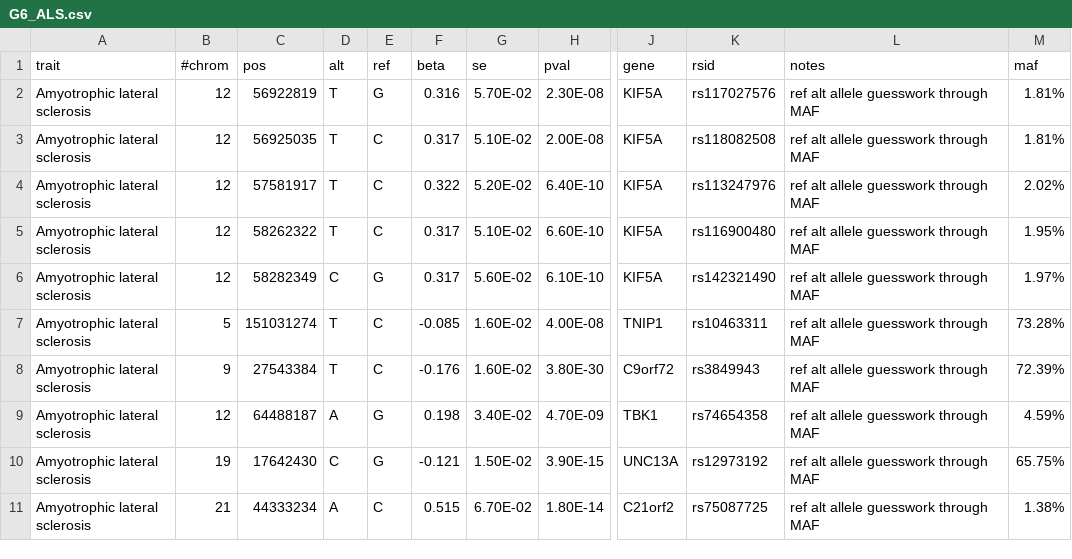
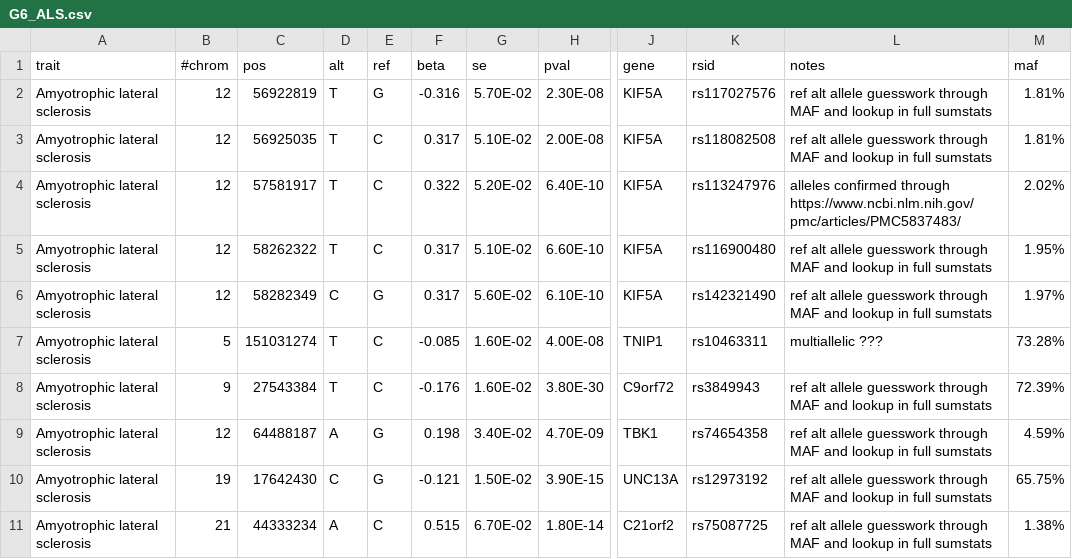
Before and after one commit to FINNGEN/betamatch-ext-data, a CSV file: data/G6_ALS.csv, drawn as a sheet; only a part is shown, gaps mark what is left out; the diff names each change by its address in the sheet, - before the commit and + after, or states it on an @@ line.

Commit message:
correct sign of one effect size, double check all others

```diff
--- a/data/G6_ALS.csv
+++ b/data/G6_ALS.csv
-F2 (beta): 0.316
+F2 (beta): -0.316
-L2:L3 (notes): …through MAF
+L2:L3 (notes): …through MAF and lookup in full sumstats
-L4 (notes): ref alt allele guesswork through MAF
+L4 (notes): alleles confirmed through https://www.ncbi.nlm.nih.gov/pmc/articles/PMC5837483/
-L5:L6 (notes): …through MAF
+L5:L6 (notes): …through MAF and lookup in full sumstats
-L7 (notes): ref alt allele guesswork through MAF
+L7 (notes): multiallelic ???
-L8:L11 (notes): …through MAF
+L8:L11 (notes): …through MAF and lookup in full sumstats
```
